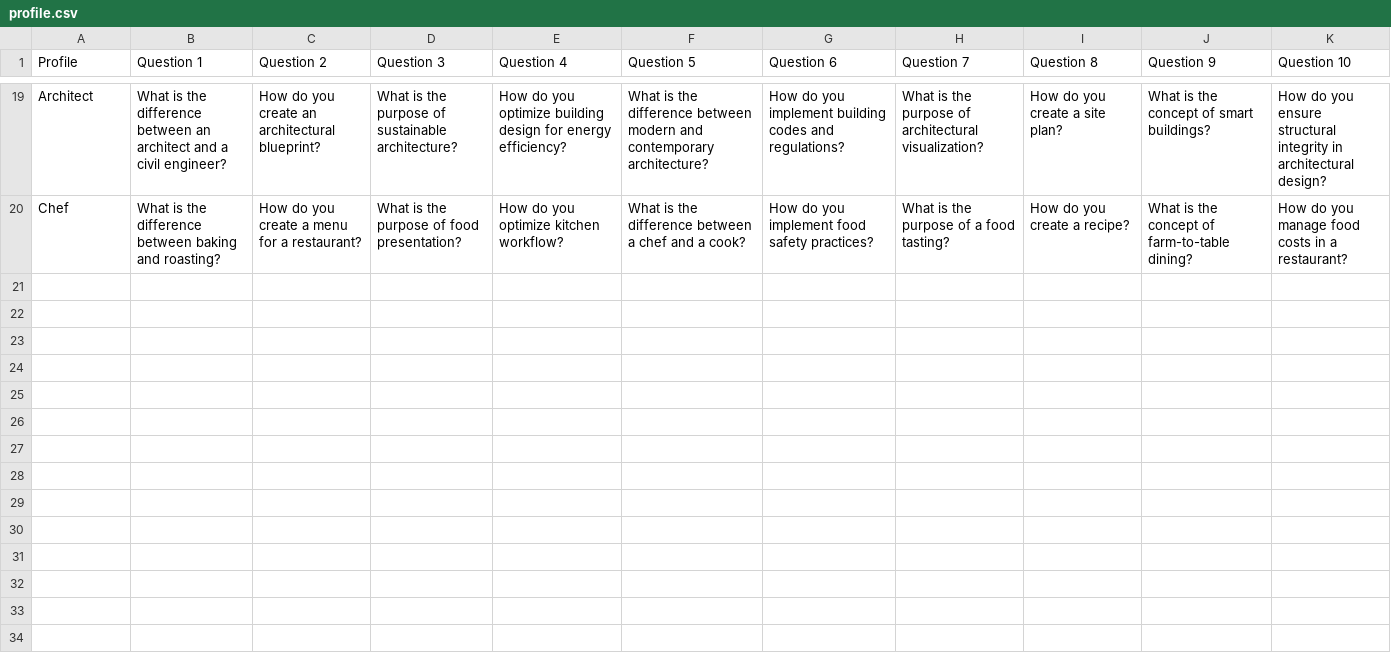
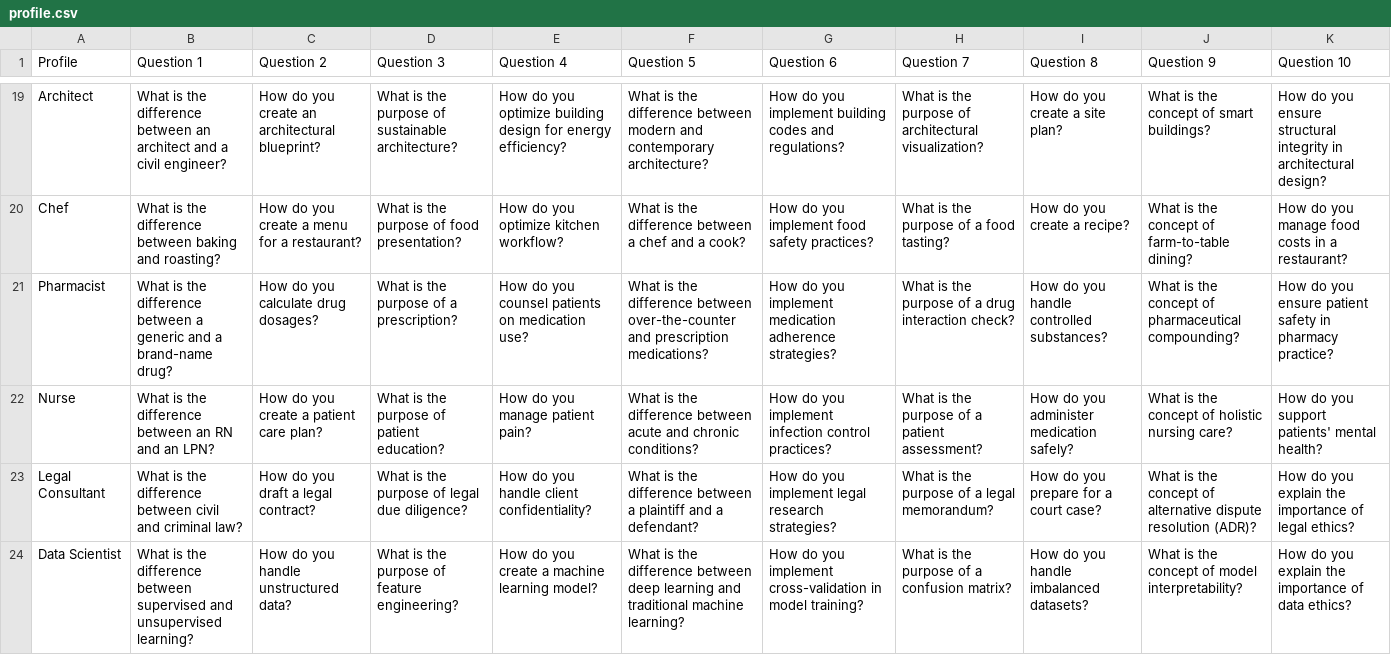
Before and after one commit to AqueeqAzam/data-science-and-machine-learning-datasets, a CSV file: profile.csv, drawn as a sheet; only a part is shown, gaps mark what is left out; the diff covers the shown part only.

Commit message:
Update profile.csv

```diff
--- a/profile.csv
+++ b/profile.csv
@@ -20 +20,5 @@
 "Chef","What is the difference between baking and roasting?","How do you create a menu for a restaurant?","What is the purpose of food presentation?","How do you optimize kitchen workflow?","What is the difference between a chef and a cook?","How do you implement food safety practices?","What is the purpose of a food tasting?","How do you create a recipe?","What is the concept of farm-to-table dining?","How do you manage food costs in a restaurant?"
+"Pharmacist","What is the difference between a generic and a brand-name drug?","How do you calculate drug dosages?","What is the purpose of a prescription?","How do you counsel patients on medication use?","What is the difference between over-the-counter and prescription medications?","How do you implement medication adherence strategies?","What is the purpose of a drug interaction check?","How do you handle controlled substances?","What is the concept of pharmaceutical compounding?","How do you ensure patient safety in pharmacy practice?"
+"Nurse","What is the difference between an RN and an LPN?","How do you create a patient care plan?","What is the purpose of patient education?","How do you manage patient pain?","What is the difference between acute and chronic conditions?","How do you implement infection control practices?","What is the purpose of a patient assessment?","How do you administer medication safely?","What is the concept of holistic nursing care?","How do you support patients' mental health?"
+"Legal Consultant","What is the difference between civil and criminal law?","How do you draft a legal contract?","What is the purpose of legal due diligence?","How do you handle client confidentiality?","What is the difference between a plaintiff and a defendant?","How do you implement legal research strategies?","What is the purpose of a legal memorandum?","How do you prepare for a court case?","What is the concept of alternative dispute resolution (ADR)?","How do you explain the importance of legal ethics?"
+"Data Scientist","What is the difference between supervised and unsupervised learning?","How do you handle unstructured data?","What is the purpose of feature engineering?","How do you create a machine learning model?","What is the difference between deep learning and traditional machine learning?","How do you implement cross-validation in model training?","What is the purpose of a confusion matrix?","How do you handle imbalanced datasets?","What is the concept of model interpretability?","How do you explain the importance of data ethics?"
```
Also changed, not shown: 4 added rows elsewhere in this file.
